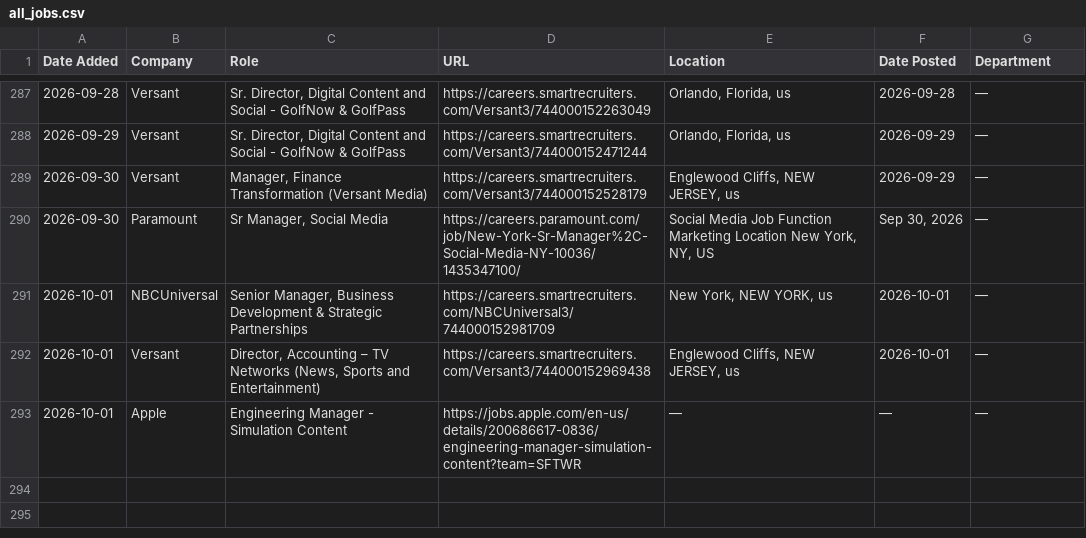
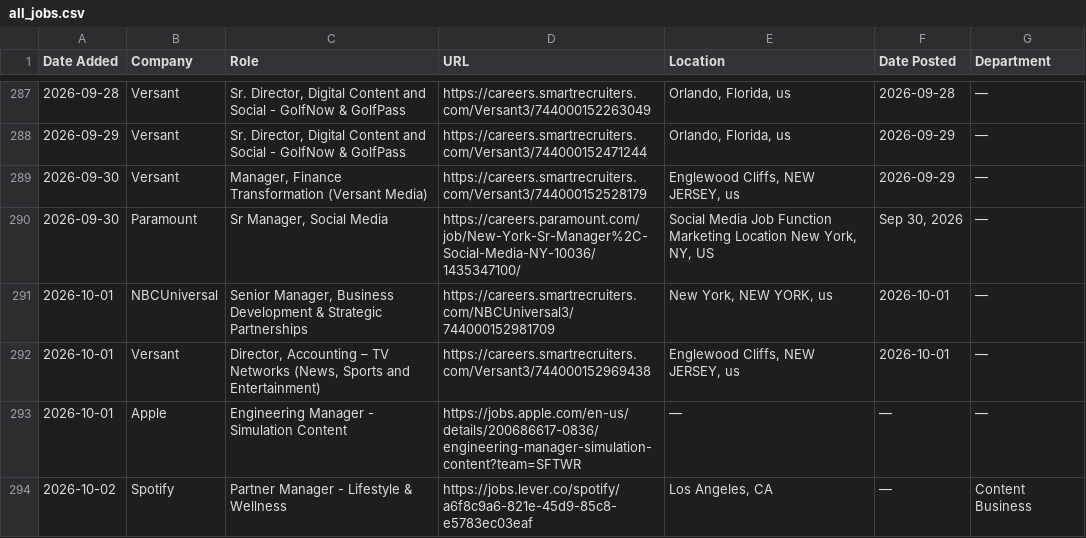
Before and after one commit to AdamanskyJunior/JScraper, a CSV file: all_jobs.csv, drawn as a sheet; only a part is shown, gaps mark what is left out; the diff names each change by its address in the sheet, - before the commit and + after, or states it on an @@ line.

```diff
--- a/all_jobs.csv
+++ b/all_jobs.csv
+row 294: 2026-10-02 | Spotify | Partner Manager - Lifestyle & Wellness | https://jobs.lever.co/spotify/a6f8c9a6-821e-45d9-85c8-e5783ec03eaf | Los Angeles, CA | — | Content Business
```
Also changed, not shown: 1 other file.
